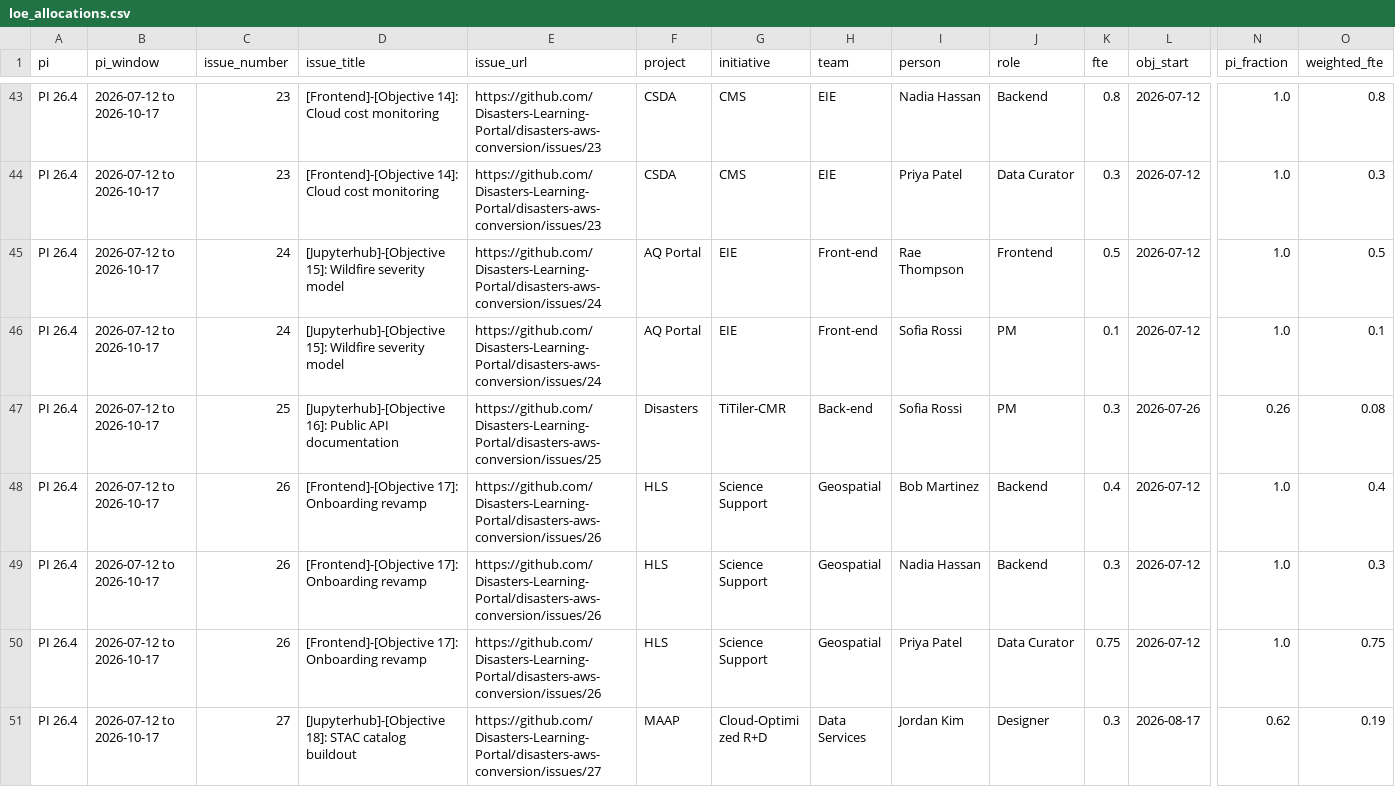
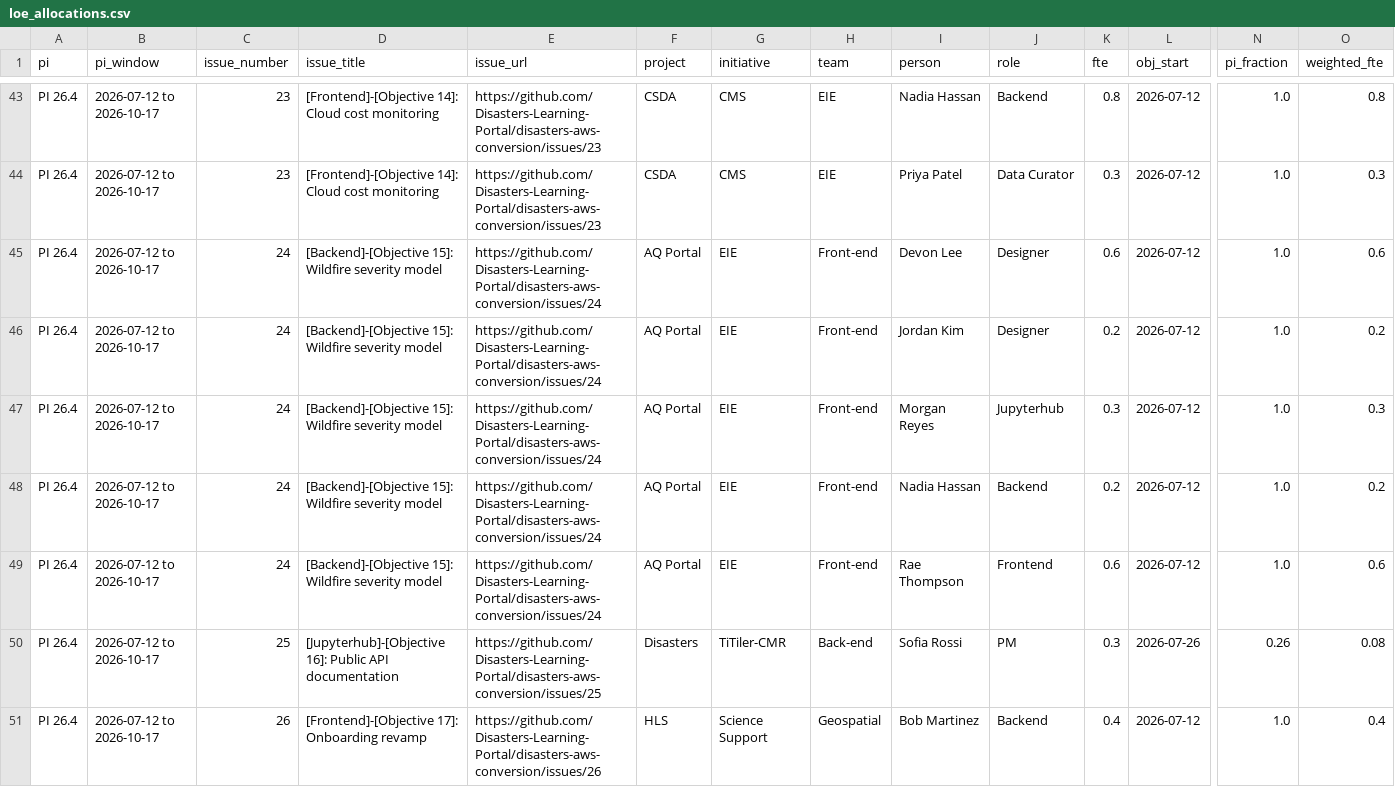
Before and after one commit to Disasters-Learning-Portal/disasters-aws-conversion, a CSV file: reports/loe_allocations.csv, drawn as a sheet; only a part is shown, gaps mark what is left out; the shorter side is filled out with more unchanged rows; addresses are those after the commit; rows hold the shown columns only; the diff names each change by its address in the sheet, - before the commit and + after, or states it on an @@ line.

```diff
--- a/reports/loe_allocations.csv
+++ b/reports/loe_allocations.csv
+row 45: PI 26.4 | 2026-07-12 to 2026-10-17 | 24 | [Backend]-[Objective 15]: Wildfire severity model | https://github.com/Disasters-Learning-Portal/disasters-aws-conversion/issues/24 | AQ Portal | EIE | Front-end | Devon Lee | Designer | 0.6 | 2026-07-12 | 1.0 | 0.6
+row 46: PI 26.4 | 2026-07-12 to 2026-10-17 | 24 | [Backend]-[Objective 15]: Wildfire severity model | https://github.com/Disasters-Learning-Portal/disasters-aws-conversion/issues/24 | AQ Portal | EIE | Front-end | Jordan Kim | Designer | 0.2 | 2026-07-12 | 1.0 | 0.2
-D47 (issue_title): [Jupyterhub]-[Objective 15]: Wildfire…
+D47 (issue_title): [Backend]-[Objective 15]: Wildfire…
-I47 (person): Rae Thompson
+I47 (person): Morgan Reyes
-J47 (role): Frontend
+J47 (role): Jupyterhub
-K47 (fte): 0.5
+K47 (fte): 0.3
-O47 (weighted_fte): 0.5
+O47 (weighted_fte): 0.3
+row 48: PI 26.4 | 2026-07-12 to 2026-10-17 | 24 | [Backend]-[Objective 15]: Wildfire severity model | https://github.com/Disasters-Learning-Portal/disasters-aws-conversion/issues/24 | AQ Portal | EIE | Front-end | Nadia Hassan | Backend | 0.2 | 2026-07-12 | 1.0 | 0.2
-D49 (issue_title): [Jupyterhub]-[Objective 15]: Wildfire…
+D49 (issue_title): [Backend]-[Objective 15]: Wildfire…
-I49 (person): Sofia Rossi
+I49 (person): Rae Thompson
-J49 (role): PM
+J49 (role): Frontend
-K49 (fte): 0.1
+K49 (fte): 0.6
-O49 (weighted_fte): 0.1
+O49 (weighted_fte): 0.6
```
Also changed, not shown: reports/loe_by_person.csv, reports/loe_by_role.csv, 1 other file.
